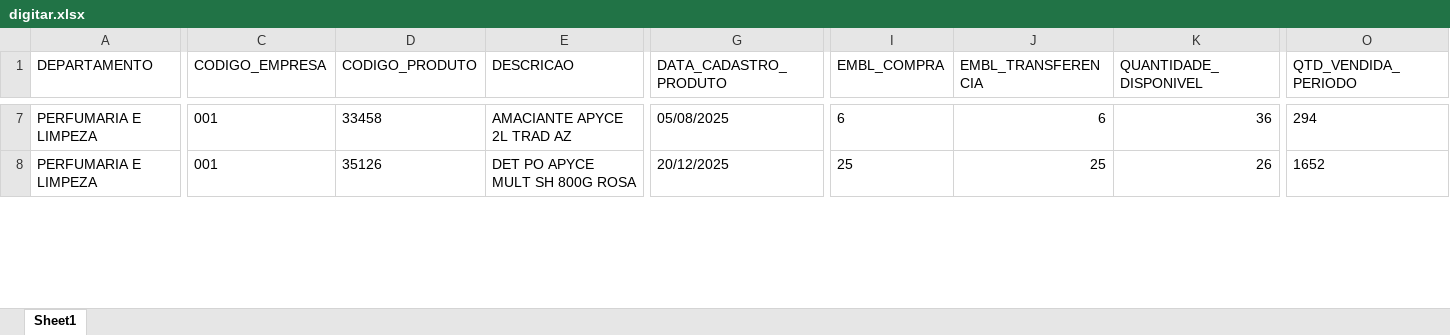
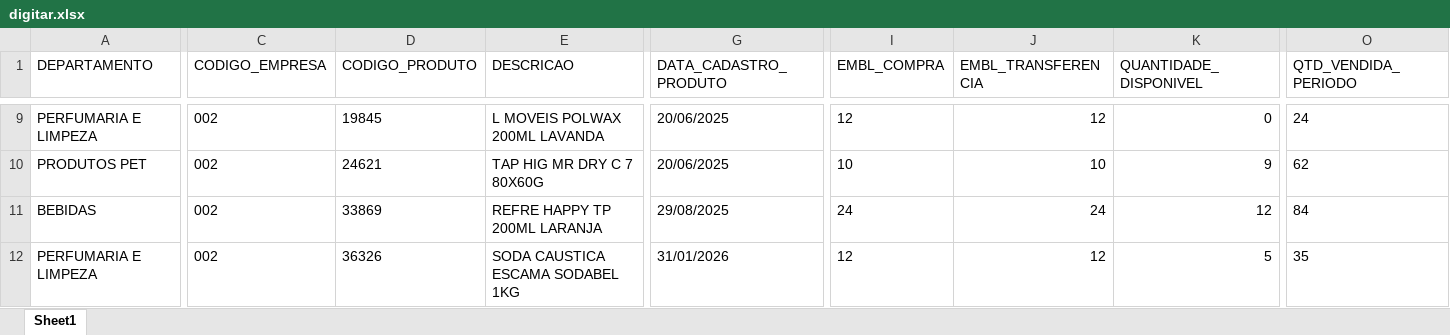
Before and after one commit to sgrimush-ops/Equipes_Agentes, an Excel workbook: Aplicativos/GAM/bd_saida/digitar.xlsx, sheet Sheet1, drawn as a sheet; only a part is shown, gaps mark what is left out; values as stored, in another font and other column widths than the file's, no borders; addresses are those after the commit; rows hold the shown columns only; the diff covers the shown part only; the diff names each change by its address in the sheet, - before the commit and + after, or states it on an @@ line.

```diff
--- a/Aplicativos/GAM/bd_saida/digitar.xlsx (sheet Sheet1)
+++ b/Aplicativos/GAM/bd_saida/digitar.xlsx (sheet Sheet1)
-C9 (CODIGO_EMPRESA): 001
+C9 (CODIGO_EMPRESA): 002
-D9 (CODIGO_PRODUTO): 33458
+D9 (CODIGO_PRODUTO): 19845
-E9 (DESCRICAO): AMACIANTE APYCE 2L TRAD AZ
+E9 (DESCRICAO): L MOVEIS POLWAX 200ML LAVANDA
-G9 (DATA_CADASTRO_PRODUTO): 05/08/2025
+G9 (DATA_CADASTRO_PRODUTO): 20/06/2025
-I9 (EMBL_COMPRA): 6
+I9 (EMBL_COMPRA): 12
-J9 (EMBL_TRANSFERENCIA): 6
+J9 (EMBL_TRANSFERENCIA): 12
-K9 (QUANTIDADE_DISPONIVEL): 36
+K9 (QUANTIDADE_DISPONIVEL): 0
-O9 (QTD_VENDIDA_PERIODO): 294
+O9 (QTD_VENDIDA_PERIODO): 24
+row 10: PRODUTOS PET | 002 | 24621 | TAP HIG MR DRY C 7 80X60G | 20/06/2025 | 10 | 10 | 9 | 62
+row 11: BEBIDAS | 002 | 33869 | REFRE HAPPY TP 200ML LARANJA | 29/08/2025 | 24 | 24 | 12 | 84
-C12 (CODIGO_EMPRESA): 001
+C12 (CODIGO_EMPRESA): 002
-D12 (CODIGO_PRODUTO): 35126
+D12 (CODIGO_PRODUTO): 36326
-E12 (DESCRICAO): DET PO APYCE MULT SH 800G ROSA
+E12 (DESCRICAO): SODA CAUSTICA ESCAMA SODABEL 1KG
-G12 (DATA_CADASTRO_PRODUTO): 20/12/2025
+G12 (DATA_CADASTRO_PRODUTO): 31/01/2026
-I12 (EMBL_COMPRA): 25
+I12 (EMBL_COMPRA): 12
-J12 (EMBL_TRANSFERENCIA): 25
+J12 (EMBL_TRANSFERENCIA): 12
-K12 (QUANTIDADE_DISPONIVEL): 26
+K12 (QUANTIDADE_DISPONIVEL): 5
-O12 (QTD_VENDIDA_PERIODO): 1652
+O12 (QTD_VENDIDA_PERIODO): 35
```
Also changed, not shown: 19 added rows, 25 removed rows and 236 edited cells elsewhere in this sheet, Aplicativos/verifica_lojas_ativas/resultado_analise.xlsx, 10 other files.
